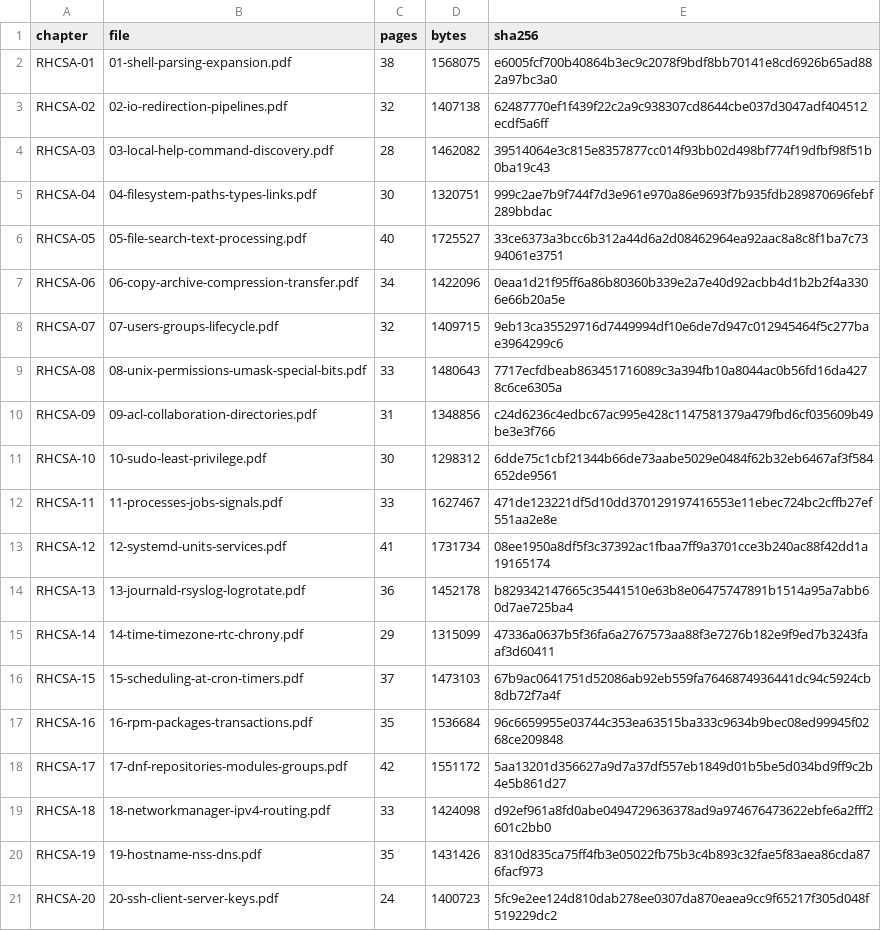
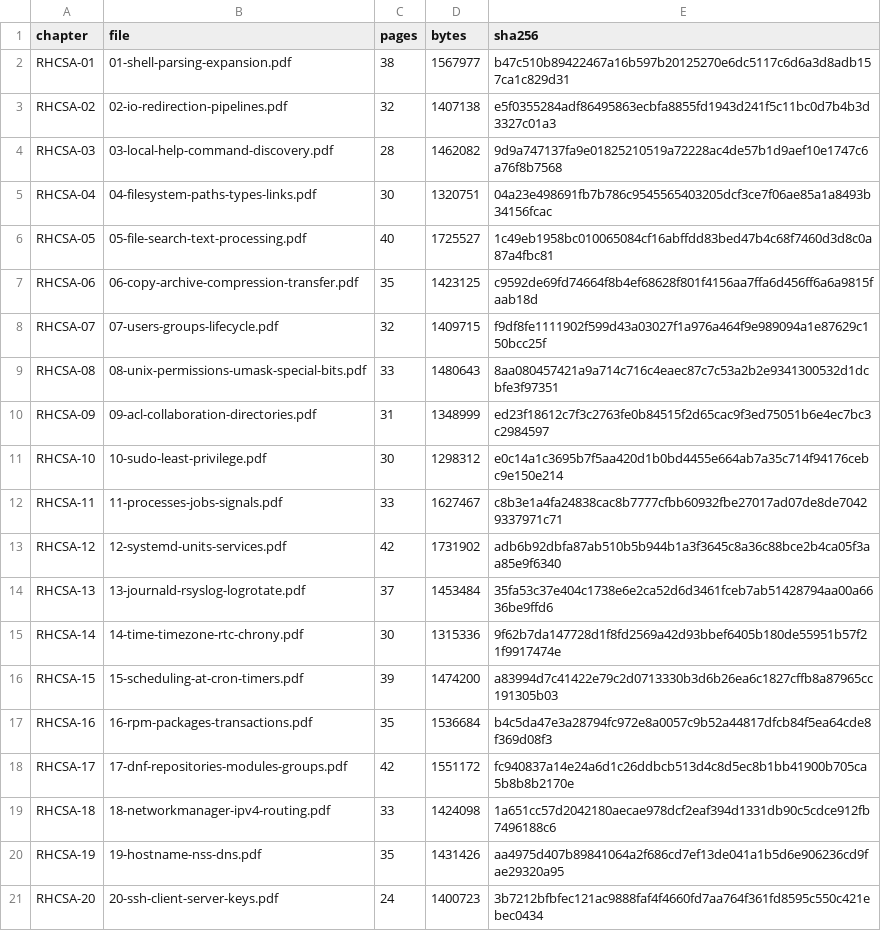
Before and after one commit to wrd233/RHCSA-RHCE, a CSV file: reports/rhcsa-v5.1-reading-pdf-sizes.csv, drawn as a sheet; only a part is shown; the diff covers the shown part only.

Commit message:
fix: close RHCSA reading review gaps

```diff
--- a/reports/rhcsa-v5.1-reading-pdf-sizes.csv
+++ b/reports/rhcsa-v5.1-reading-pdf-sizes.csv
@@ -1,21 +1,21 @@
 chapter,file,pages,bytes,sha256
-RHCSA-01,01-shell-parsing-expansion.pdf,38,1568075,e6005fcf700b40864b3ec9c2078f9bdf8bb70141e8cd6926b65ad882a97bc3a0
-RHCSA-02,02-io-redirection-pipelines.pdf,32,1407138,62487770ef1f439f22c2a9c938307cd8644cbe037d3047adf404512ecdf5a6ff
-RHCSA-03,03-local-help-command-discovery.pdf,28,1462082,39514064e3c815e8357877cc014f93bb02d498bf774f19dfbf98f51b0ba19c43
-RHCSA-04,04-filesystem-paths-types-links.pdf,30,1320751,999c2ae7b9f744f7d3e961e970a86e9693f7b935fdb289870696febf289bbdac
-RHCSA-05,05-file-search-text-processing.pdf,40,1725527,33ce6373a3bcc6b312a44d6a2d08462964ea92aac8a8c8f1ba7c7394061e3751
-RHCSA-06,06-copy-archive-compression-transfer.pdf,34,1422096,0eaa1d21f95ff6a86b80360b339e2a7e40d92acbb4d1b2b2f4a3306e66b20a5e
-RHCSA-07,07-users-groups-lifecycle.pdf,32,1409715,9eb13ca35529716d7449994df10e6de7d947c012945464f5c277bae3964299c6
-RHCSA-08,08-unix-permissions-umask-special-bits.pdf,33,1480643,7717ecfdbeab863451716089c3a394fb10a8044ac0b56fd16da4278c6ce6305a
-RHCSA-09,09-acl-collaboration-directories.pdf,31,1348856,c24d6236c4edbc67ac995e428c1147581379a479fbd6cf035609b49be3e3f766
-RHCSA-10,10-sudo-least-privilege.pdf,30,1298312,6dde75c1cbf21344b66de73aabe5029e0484f62b32eb6467af3f584652de9561
-RHCSA-11,11-processes-jobs-signals.pdf,33,1627467,471de123221df5d10dd370129197416553e11ebec724bc2cffb27ef551aa2e8e
-RHCSA-12,12-systemd-units-services.pdf,41,1731734,08ee1950a8df5f3c37392ac1fbaa7ff9a3701cce3b240ac88f42dd1a19165174
-RHCSA-13,13-journald-rsyslog-logrotate.pdf,36,1452178,b829342147665c35441510e63b8e06475747891b1514a95a7abb60d7ae725ba4
-RHCSA-14,14-time-timezone-rtc-chrony.pdf,29,1315099,47336a0637b5f36fa6a2767573aa88f3e7276b182e9f9ed7b3243faaf3d60411
-RHCSA-15,15-scheduling-at-cron-timers.pdf,37,1473103,67b9ac0641751d52086ab92eb559fa7646874936441dc94c5924cb8db72f7a4f
-RHCSA-16,16-rpm-packages-transactions.pdf,35,1536684,96c6659955e03744c353ea63515ba333c9634b9bec08ed99945f0268ce209848
-RHCSA-17,17-dnf-repositories-modules-groups.pdf,42,1551172,5aa13201d356627a9d7a37df557eb1849d01b5be5d034bd9ff9c2b4e5b861d27
-RHCSA-18,18-networkmanager-ipv4-routing.pdf,33,1424098,d92ef961a8fd0abe0494729636378ad9a974676473622ebfe6a2fff2601c2bb0
-RHCSA-19,19-hostname-nss-dns.pdf,35,1431426,8310d835ca75ff4fb3e05022fb75b3c4b893c32fae5f83aea86cda876facf973
-RHCSA-20,20-ssh-client-server-keys.pdf,24,1400723,5fc9e2ee124d810dab278ee0307da870eaea9cc9f65217f305d048f519229dc2
+RHCSA-01,01-shell-parsing-expansion.pdf,38,1567977,b47c510b89422467a16b597b20125270e6dc5117c6d6a3d8adb157ca1c829d31
+RHCSA-02,02-io-redirection-pipelines.pdf,32,1407138,e5f0355284adf86495863ecbfa8855fd1943d241f5c11bc0d7b4b3d3327c01a3
+RHCSA-03,03-local-help-command-discovery.pdf,28,1462082,9d9a747137fa9e01825210519a72228ac4de57b1d9aef10e1747c6a76f8b7568
+RHCSA-04,04-filesystem-paths-types-links.pdf,30,1320751,04a23e498691fb7b786c9545565403205dcf3ce7f06ae85a1a8493b34156fcac
+RHCSA-05,05-file-search-text-processing.pdf,40,1725527,1c49eb1958bc010065084cf16abffdd83bed47b4c68f7460d3d8c0a87a4fbc81
+RHCSA-06,06-copy-archive-compression-transfer.pdf,35,1423125,c9592de69fd74664f8b4ef68628f801f4156aa7ffa6d456ff6a6a9815faab18d
+RHCSA-07,07-users-groups-lifecycle.pdf,32,1409715,f9df8fe1111902f599d43a03027f1a976a464f9e989094a1e87629c150bcc25f
+RHCSA-08,08-unix-permissions-umask-special-bits.pdf,33,1480643,8aa080457421a9a714c716c4eaec87c7c53a2b2e9341300532d1dcbfe3f97351
+RHCSA-09,09-acl-collaboration-directories.pdf,31,1348999,ed23f18612c7f3c2763fe0b84515f2d65cac9f3ed75051b6e4ec7bc3c2984597
+RHCSA-10,10-sudo-least-privilege.pdf,30,1298312,e0c14a1c3695b7f5aa420d1b0bd4455e664ab7a35c714f94176cebc9e150e214
+RHCSA-11,11-processes-jobs-signals.pdf,33,1627467,c8b3e1a4fa24838cac8b7777cfbb60932fbe27017ad07de8de70429337971c71
+RHCSA-12,12-systemd-units-services.pdf,42,1731902,adb6b92dbfa87ab510b5b944b1a3f3645c8a36c88bce2b4ca05f3aa85e9f6340
+RHCSA-13,13-journald-rsyslog-logrotate.pdf,37,1453484,35fa53c37e404c1738e6e2ca52d6d3461fceb7ab51428794aa00a6636be9ffd6
+RHCSA-14,14-time-timezone-rtc-chrony.pdf,30,1315336,9f62b7da147728d1f8fd2569a42d93bbef6405b180de55951b57f21f9917474e
+RHCSA-15,15-scheduling-at-cron-timers.pdf,39,1474200,a83994d7c41422e79c2d0713330b3d6b26ea6c1827cffb8a87965cc191305b03
+RHCSA-16,16-rpm-packages-transactions.pdf,35,1536684,b4c5da47e3a28794fc972e8a0057c9b52a44817dfcb84f5ea64cde8f369d08f3
+RHCSA-17,17-dnf-repositories-modules-groups.pdf,42,1551172,fc940837a14e24a6d1c26ddbcb513d4c8d5ec8b1bb41900b705ca5b8b8b2170e
+RHCSA-18,18-networkmanager-ipv4-routing.pdf,33,1424098,1a651cc57d2042180aecae978dcf2eaf394d1331db90c5cdce912fb7496188c6
+RHCSA-19,19-hostname-nss-dns.pdf,35,1431426,aa4975d407b89841064a2f686cd7ef13de041a1b5d6e906236cd9fae29320a95
+RHCSA-20,20-ssh-client-server-keys.pdf,24,1400723,3b7212bfbfec121ac9888faf4f4660fd7aa764f361fd8595c550c421ebec0434
```
Also changed, not shown: 18 edited cells elsewhere in this file, 22 other files.
